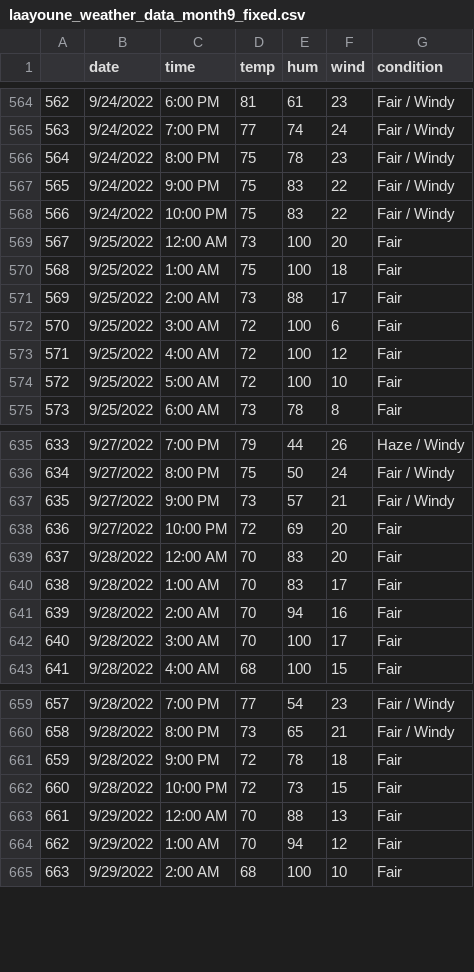
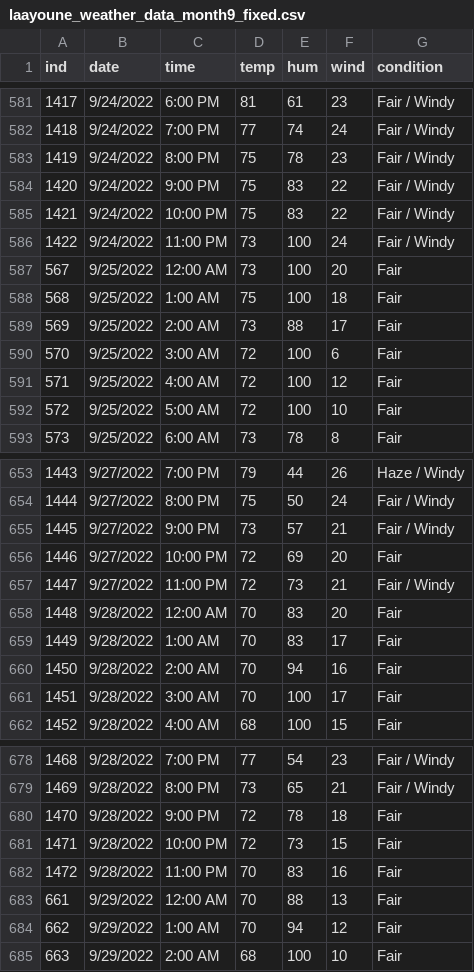
Before and after one commit to halnak/1.013_capstone, a CSV file: energy_consumption/monthly_data_reformatted/laayoune_weather_data_month9_fixed.csv, drawn as a sheet; only a part is shown, gaps mark what is left out; the diff covers the shown part only; the diff names each change by its address in the sheet, - before the commit and + after, or states it on an @@ line.

```diff
--- a/energy_consumption/monthly_data_reformatted/laayoune_weather_data_month9_fixed.csv
+++ b/energy_consumption/monthly_data_reformatted/laayoune_weather_data_month9_fixed.csv
@@ column A (ind) renumbered between rows 1 and 681 @@
+row 586: 1422 | 9/24/2022 | 11:00 PM | 73 | 100 | 24 | Fair / Windy
+row 657: 1447 | 9/27/2022 | 11:00 PM | 72 | 73 | 21 | Fair / Windy
+row 682: 1472 | 9/28/2022 | 11:00 PM | 70 | 83 | 16 | Fair
```
Also changed, not shown: 17 added rows elsewhere in this file, energy_consumption/monthly_data_reformatted/laayoune_weather_data_month10_fixed.csv, energy_consumption/monthly_data_reformatted/laayoune_weather_data_month12_fixed.csv, 27 other files.
